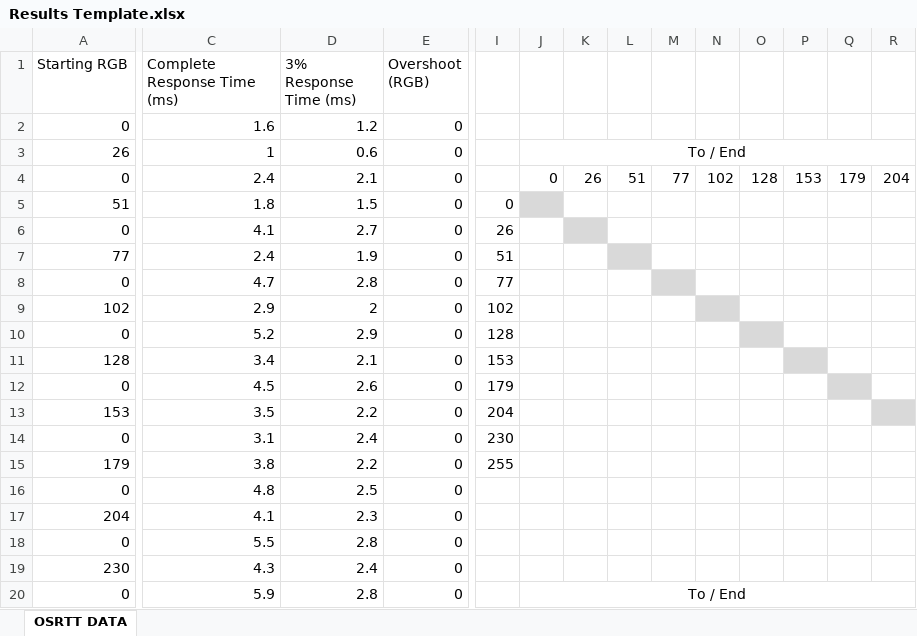
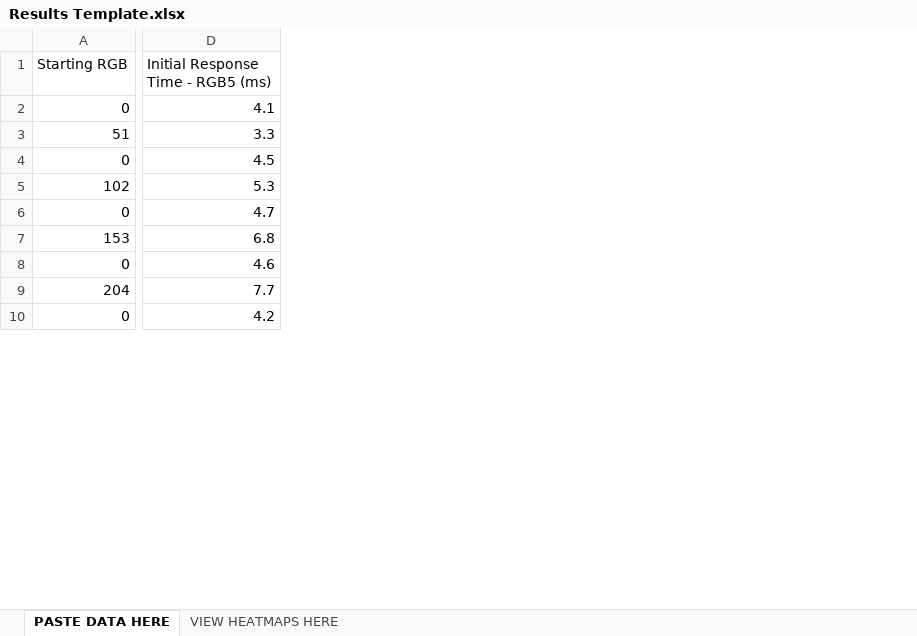
Before and after one commit to andymanic/OSRTT, an Excel workbook: Results Template.xlsx, sheet PASTE DATA HERE, drawn as a sheet; only a part is shown, gaps mark what is left out; values as stored, in another font and other column widths than the file's, no borders; conditional formats not drawn; removed rows and columns are numbered as before the commit, all else as after; rows hold the shown columns only; the diff covers the shown part only; the diff names each change by its address in the sheet, - before the commit and + after, or states it on an @@ line.

```diff
--- a/Results Template.xlsx (sheet PASTE DATA HERE)
+++ b/Results Template.xlsx (sheet PASTE DATA HERE)
-sheet tab: OSRTT DATA
+sheet tab: PASTE DATA HERE
+sheet tab: VIEW HEATMAPS HERE
-column D (3% Response Time (ms)), rows 4-5: 2.1 | 1.5; rows 8-9: 2.8 | 2; rows 12-13: 2.6 | 2.2; rows 16-17: 2.5 | 2.3; row 20: 2.8
-column E (Overshoot (RGB)), rows 4-5: 0 | 0; rows 8-9: 0 | 0; rows 12-13: 0 | 0; rows 16-17: 0 | 0; row 20: 0
-column I, row 5: 0; rows 8-9: 77 | 102; rows 12-13: 179 | 204
-column J, row 4: 0; rows 8-9: 2.4 | 2.9; rows 12-13: 3.8 | 4.1; row 20: To / End
-column K, rows 4-5: 26 | 1.6; rows 8-9: 2.1 | 2.6; rows 12-13: 4.4 | 5
-column L, rows 4-5: 51 | 2.4; rows 8-9: 4.7 | 5.2; rows 12-13: 4.5 | 3.1
-column M, rows 4-5: 77 | 4.1; row 9: 4.8; rows 12-13: 6.7 | 6.3
-column N, rows 4-5: 102 | 4.7; row 8: 2.7; rows 12-13: 7.4 | 7.6
-column O, rows 4-5: 128 | 5.2; rows 8-9: 4.4 | 4.5; rows 12-13: 7.2 | 7.7
-column P, rows 4-5: 153 | 4.5; rows 8-9: 2.8 | 5.4; rows 12-13: 5.2 | 7.1
-column Q, rows 4-5: 179 | 3.1; rows 8-9: 4.7 | 5.6; row 13: 6.4
-column R, rows 4-5: 204 | 4.8; rows 8-9: 3.7 | 4.3; row 12: 2.6
-D1: Complete Response Time (ms)
+D1: Initial Response Time - RGB5 (ms)
-row 2: 0 | 1.6 | 1.2 | 0
-row 3: 26 | 1 | 0.6 | 0 |  | To / End
-D2: 2.4
+D2: 4.1
-D3: 1.8
+D3: 3.3
-row 6: 0 | 4.1 | 2.7 | 0 | 26 | 1 |  | 2.6 | 3.8 | 4.7 | 4.6 | 5 | 3 | 4.9
-row 7: 77 | 2.4 | 1.9 | 0 | 51 | 1.8 | 1.7 |  | 3.2 | 4 | 2.9 | 4.3 | 4.7 | 4.2
-D4: 4.7
+D4: 4.5
-D5: 2.9
+D5: 5.3
-row 10: 0 | 5.2 | 2.9 | 0 | 128 | 3.4 | 2.9 | 5.3 | 5.8 | 4.9 |  | 5.3 | 5.8 | 3.6
-row 11: 128 | 3.4 | 2.1 | 0 | 153 | 3.5 | 3.8 | 5 | 7 | 7 | 5.2 |  | 2.6 | 2.8
-D6: 4.5
+D6: 4.7
-D7: 3.5
+D7: 6.8
-row 14: 0 | 3.1 | 2.4 | 0 | 230 | 4.3 | 5.3 | 4.2 | 5.4 | 7.3 | 8.2 | 7.8 | 7.1 | 6.3
-row 15: 179 | 3.8 | 2.2 | 0 | 255 | 4.9 | 5.7 | 5.4 | 3.7 | 6.5 | 7.6 | 7.8 | 7.3 | 6.3
-D8: 4.8
+D8: 4.6
-D9: 4.1
+D9: 7.7
-row 18: 0 | 5.5 | 2.8 | 0
-row 19: 230 | 4.3 | 2.4 | 0
-D10: 5.9
+D10: 4.2
```
Also changed, not shown: 70 removed rows, 3 added columns, 8 removed columns and 21 edited cells elsewhere in this sheet, 24 other files.
